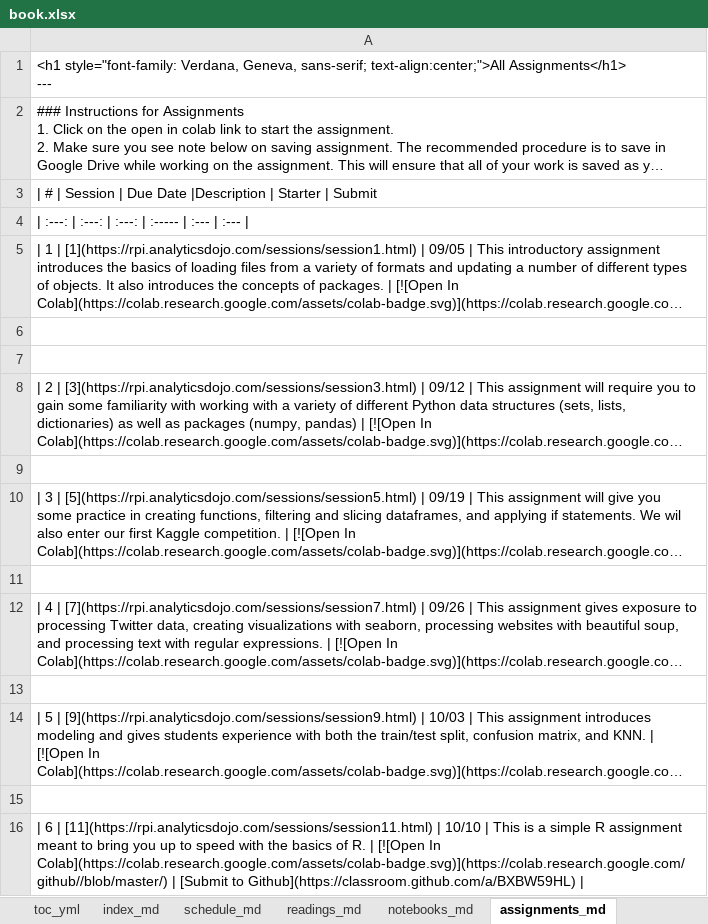
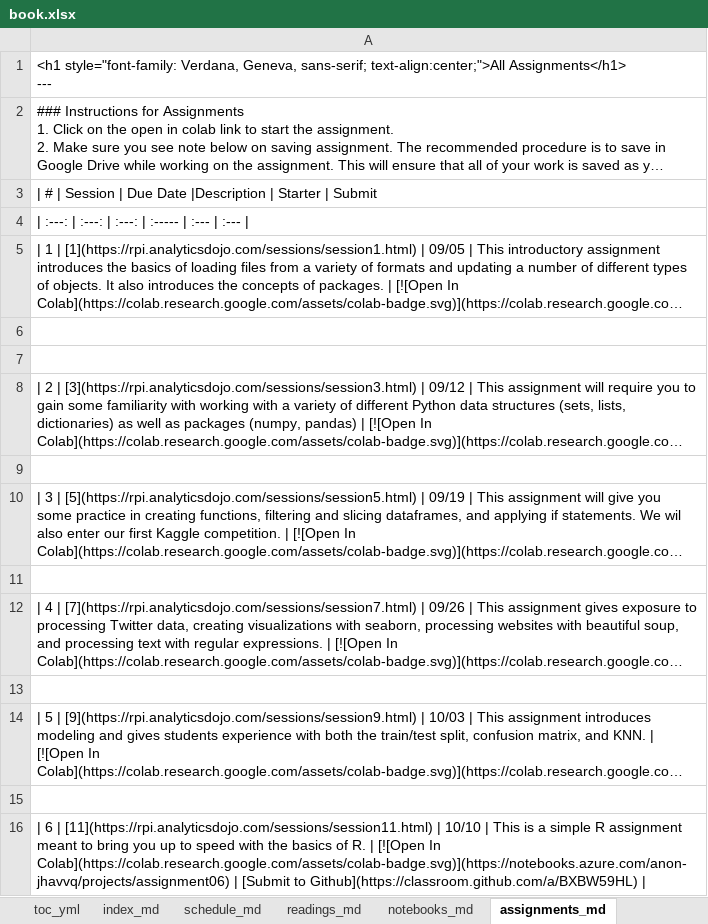
Before and after one commit to RPI-DATA/course-intro-ml-app, an Excel workbook: book.xlsx, sheet assignments_md, drawn as a sheet; long unchanged cells end in …; values as stored, in another font and other column widths than the file's, no borders; the diff names each change by its address in the sheet, - before the commit and + after, or states it on an @@ line.

```diff
--- a/book.xlsx (sheet assignments_md)
+++ b/book.xlsx (sheet assignments_md)
-A16: …[![Open In Colab](https://colab.research.google.com/assets/colab-badge.svg)](https://colab.research.google.com/github//blob/master/) | [Submit…
+A16: …[![Open In Colab](https://colab.research.google.com/assets/colab-badge.svg)](https://notebooks.azure.com/anon-jhavvq/projects/assignment06) | [Submit…
```
Also changed, not shown: sheet session_md, sheet Schedule, 4 other files.
